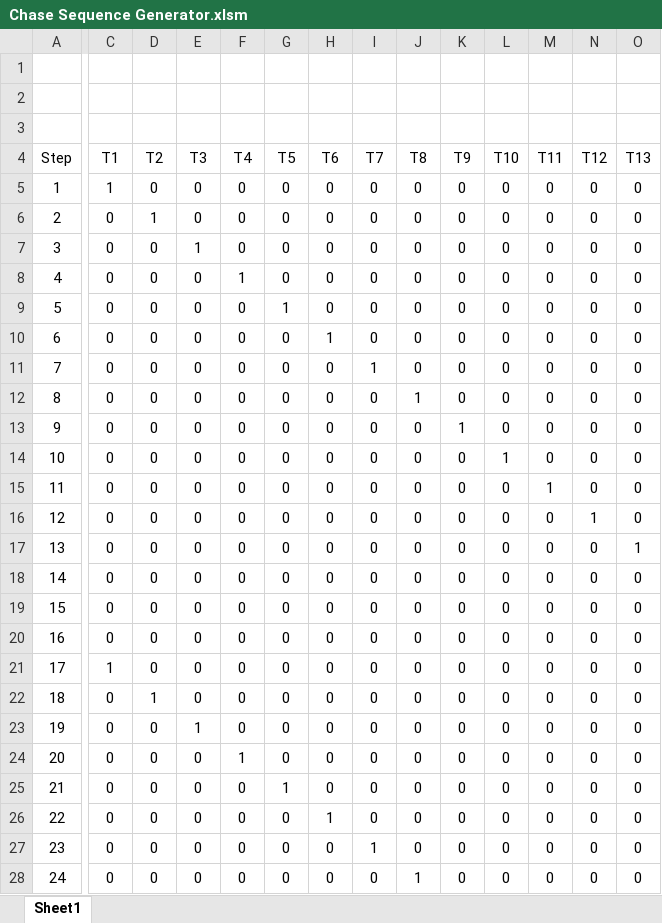
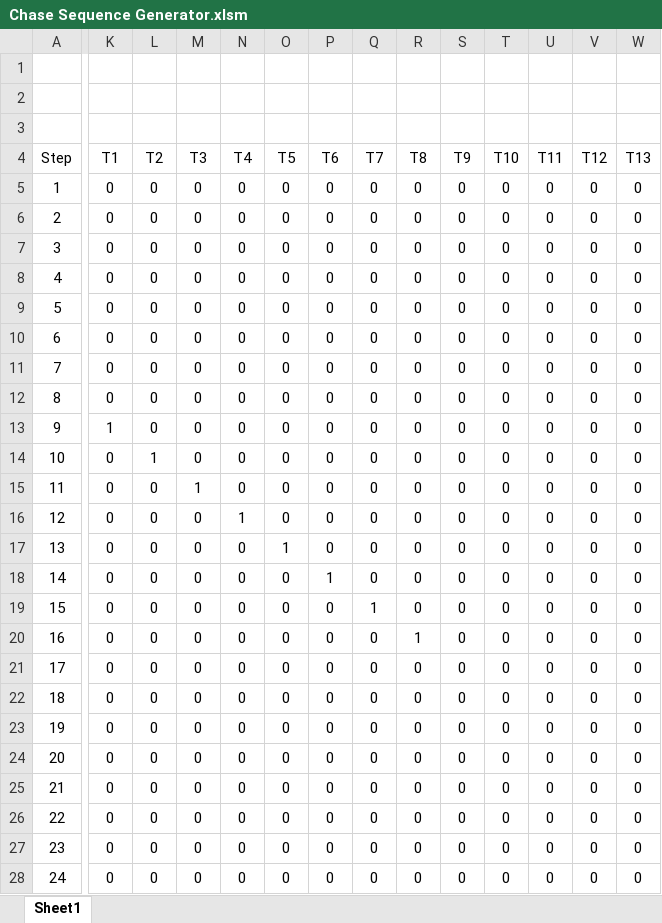
Before and after one commit to kc64/ft33-delay, an Excel workbook: Chase Sequence Generator.xlsm, sheet Sheet1, drawn as a sheet; only a part is shown, gaps mark what is left out; values as stored, in another font and other column widths than the file's, no borders; charts and pictures not drawn; addresses are those after the commit; the diff covers the shown part only; the diff names each change by its address in the sheet, - before the commit and + after, or states it on an @@ line.

Commit message:
hid first 8 columns so that 241 appears as the first set per Nick's request

```diff
--- a/Chase Sequence Generator.xlsm (sheet Sheet1)
+++ b/Chase Sequence Generator.xlsm (sheet Sheet1)
-K5 (T1): 1
+K5 (T1): 0
-L6 (T2): 1
+L6 (T2): 0
-M7 (T3): 1
+M7 (T3): 0
-N8 (T4): 1
+N8 (T4): 0
-O9 (T5): 1
+O9 (T5): 0
-P10 (T6): 1
+P10 (T6): 0
-Q11 (T7): 1
+Q11 (T7): 0
-R12 (T8): 1
+R12 (T8): 0
-K13 (T1): 0
+K13 (T1): 1
-S13 (T9): 1
+S13 (T9): 0
-L14 (T2): 0
+L14 (T2): 1
-T14 (T10): 1
+T14 (T10): 0
-M15 (T3): 0
+M15 (T3): 1
-U15 (T11): 1
+U15 (T11): 0
-N16 (T4): 0
+N16 (T4): 1
-V16 (T12): 1
+V16 (T12): 0
-O17 (T5): 0
+O17 (T5): 1
-W17 (T13): 1
+W17 (T13): 0
-P18 (T6): 0
+P18 (T6): 1
-Q19 (T7): 0
+Q19 (T7): 1
-R20 (T8): 0
+R20 (T8): 1
-K21 (T1): 1
+K21 (T1): 0
-L22 (T2): 1
+L22 (T2): 0
-M23 (T3): 1
+M23 (T3): 0
-N24 (T4): 1
+N24 (T4): 0
-O25 (T5): 1
+O25 (T5): 0
-P26 (T6): 1
+P26 (T6): 0
-Q27 (T7): 1
+Q27 (T7): 0
-R28 (T8): 1
+R28 (T8): 0
```
Also changed, not shown: 451 edited cells elsewhere in this sheet, charts or pictures.
